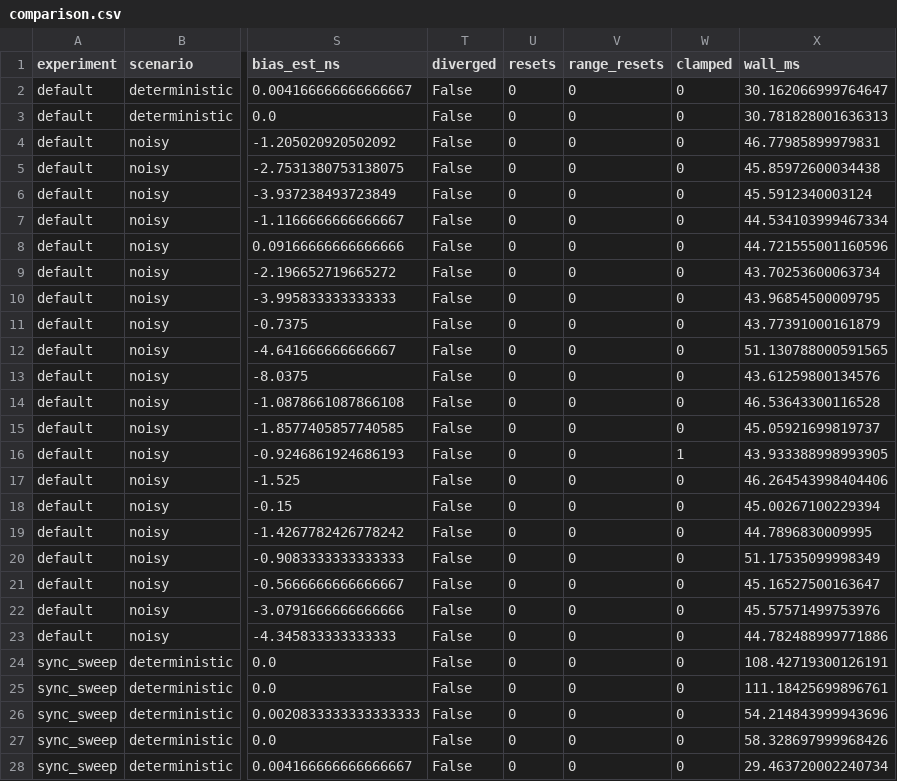
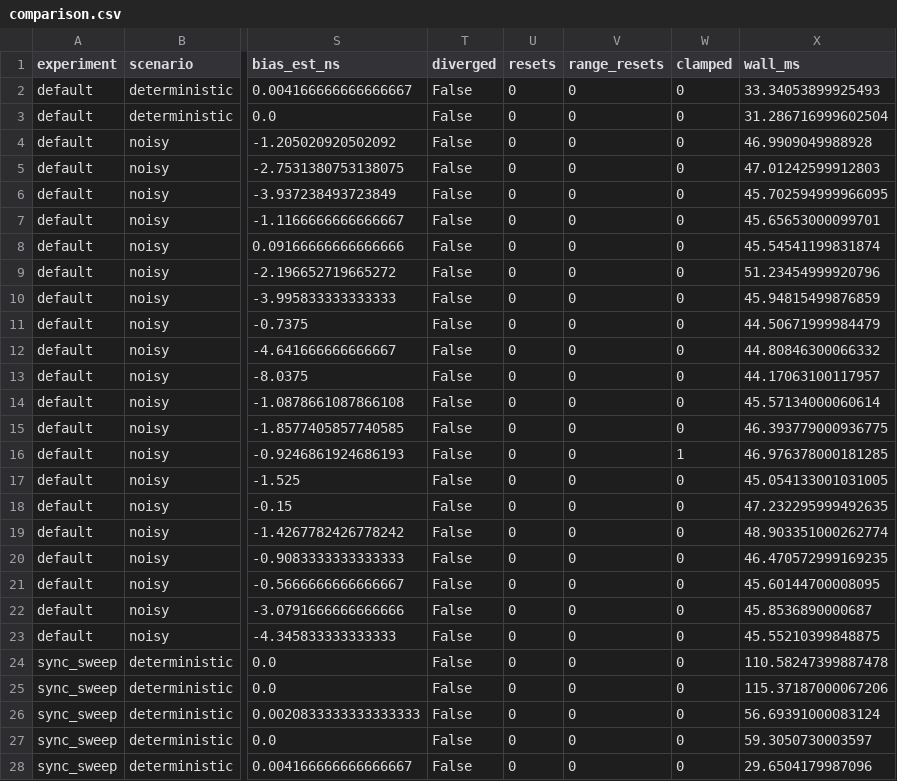
Before and after one commit to mastupristi/PTP_sim, a CSV file: results/comparison.csv, drawn as a sheet; only a part is shown, gaps mark what is left out; the diff covers the shown part only; the diff names each change by its address in the sheet, - before the commit and + after, or states it on an @@ line.

```diff
--- a/results/comparison.csv
+++ b/results/comparison.csv
-X2 (wall_ms): 30.162066999764647
+X2 (wall_ms): 33.34053899925493
-X3 (wall_ms): 30.781828001636313
+X3 (wall_ms): 31.286716999602504
-X4 (wall_ms): 46.77985899979831
+X4 (wall_ms): 46.9909049988928
-X5 (wall_ms): 45.85972600034438
+X5 (wall_ms): 47.01242599912803
-X6 (wall_ms): 45.5912340003124
+X6 (wall_ms): 45.702594999966095
-X7 (wall_ms): 44.534103999467334
+X7 (wall_ms): 45.65653000099701
-X8 (wall_ms): 44.721555001160596
+X8 (wall_ms): 45.54541199831874
-X9 (wall_ms): 43.70253600063734
+X9 (wall_ms): 51.23454999920796
-X10 (wall_ms): 43.96854500009795
+X10 (wall_ms): 45.94815499876859
-X11 (wall_ms): 43.77391000161879
+X11 (wall_ms): 44.50671999984479
-X12 (wall_ms): 51.130788000591565
+X12 (wall_ms): 44.80846300066332
-X13 (wall_ms): 43.61259800134576
+X13 (wall_ms): 44.17063100117957
-X14 (wall_ms): 46.53643300116528
+X14 (wall_ms): 45.57134000060614
-X15 (wall_ms): 45.05921699819737
+X15 (wall_ms): 46.393779000936775
-X16 (wall_ms): 43.933388998993905
+X16 (wall_ms): 46.976378000181285
-X17 (wall_ms): 46.264543998404406
+X17 (wall_ms): 45.054133001031005
-X18 (wall_ms): 45.00267100229394
+X18 (wall_ms): 47.232295999492635
-X19 (wall_ms): 44.7896830009995
+X19 (wall_ms): 48.903351000262774
-X20 (wall_ms): 51.17535099998349
+X20 (wall_ms): 46.470572999169235
-X21 (wall_ms): 45.16527500163647
+X21 (wall_ms): 45.60144700008095
-X22 (wall_ms): 45.57571499753976
+X22 (wall_ms): 45.8536890000687
-X23 (wall_ms): 44.782488999771886
+X23 (wall_ms): 45.55210399848875
-X24 (wall_ms): 108.42719300126191
+X24 (wall_ms): 110.58247399887478
-X25 (wall_ms): 111.18425699896761
+X25 (wall_ms): 115.37187000067206
-X26 (wall_ms): 54.214843999943696
+X26 (wall_ms): 56.69391000083124
-X27 (wall_ms): 58.328697999968426
+X27 (wall_ms): 59.3050730003597
-X28 (wall_ms): 29.463720002240734
+X28 (wall_ms): 29.6504179987096
```
Also changed, not shown: 45 edited cells elsewhere in this file, 9 other files.
